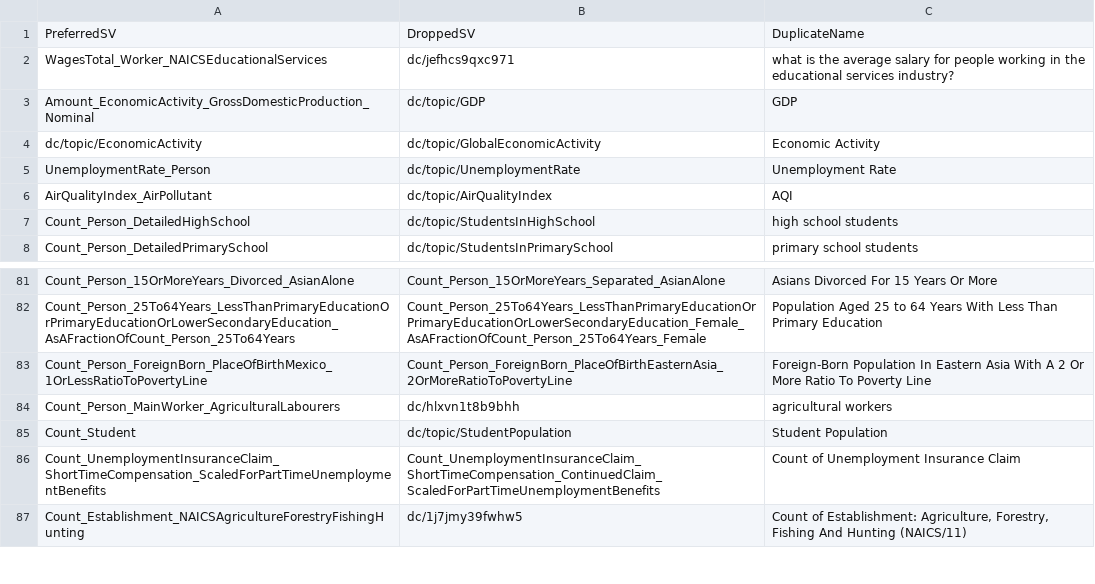
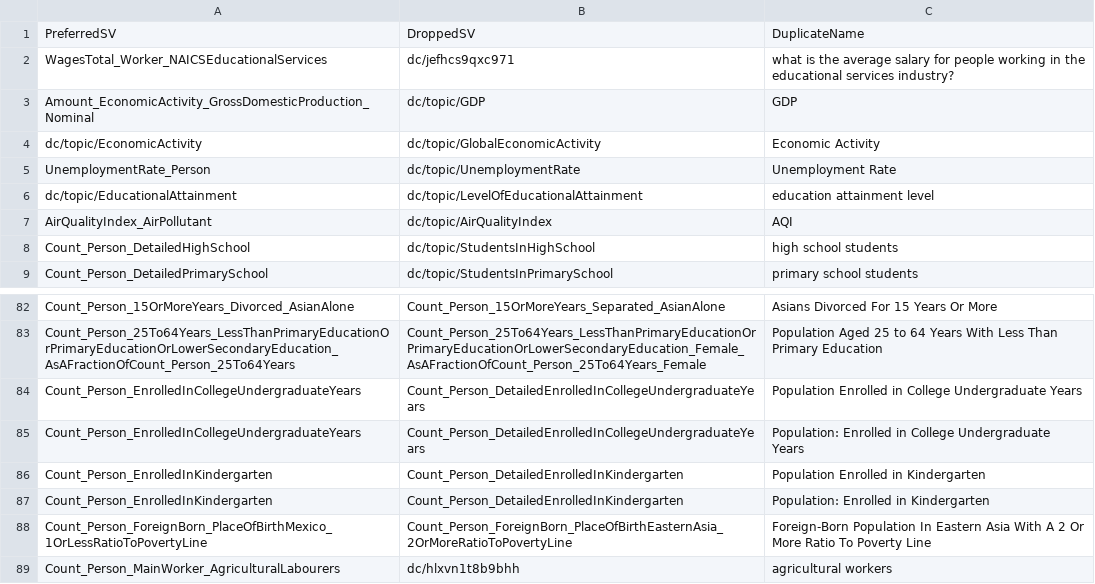
Before and after one commit to saurabh-csufi/website, a CSV file: tools/nl/embeddings/data/preindex/medium/duplicate_names.csv, drawn as a sheet; only a part is shown, gaps mark what is left out; the shorter side is filled out with more unchanged rows.

```diff
--- a/tools/nl/embeddings/data/preindex/medium/duplicate_names.csv
+++ b/tools/nl/embeddings/data/preindex/medium/duplicate_names.csv
@@ -5,2 +5,3 @@ dc/topic/EconomicActivity,dc/topic/GlobalEconomicActivity,Economic Activity
 UnemploymentRate_Person,dc/topic/UnemploymentRate,Unemployment Rate
+dc/topic/EducationalAttainment,dc/topic/LevelOfEducationalAttainment,education attainment level
 AirQualityIndex_AirPollutant,dc/topic/AirQualityIndex,AQI
@@ -82,2 +83,6 @@ Count_Person_15OrMoreYears_Divorced_AsianAlone,Count_Person_15OrMoreYears_Separa
 Count_Person_25To64Years_LessThanPrimaryEducationOrPrimaryEducationOrLowerSecondaryEducation_AsAFractionOfCount_Person_25To64Years,Count_Person_25To64Years_LessThanPrimaryEducationOrPrimaryEducationOrLowerSecondaryEducation_Female_AsAFractionOfCount_Person_25To64Years_Female,Population Aged 25 to 64 Years With Less Than Primary Education
+Count_Person_EnrolledInCollegeUndergraduateYears,Count_Person_DetailedEnrolledInCollegeUndergraduateYears,Population Enrolled in College Undergraduate Years
+Count_Person_EnrolledInCollegeUndergraduateYears,Count_Person_DetailedEnrolledInCollegeUndergraduateYears,Population: Enrolled in College Undergraduate Years
+Count_Person_EnrolledInKindergarten,Count_Person_DetailedEnrolledInKindergarten,Population Enrolled in Kindergarten
+Count_Person_EnrolledInKindergarten,Count_Person_DetailedEnrolledInKindergarten,Population: Enrolled in Kindergarten
 Count_Person_ForeignBorn_PlaceOfBirthMexico_1OrLessRatioToPovertyLine,Count_Person_ForeignBorn_PlaceOfBirthEasternAsia_2OrMoreRatioToPovertyLine,Foreign-Born Population In Eastern Asia With A 2 Or More Ratio To Poverty Line
```
Also changed, not shown: tools/nl/embeddings/data/curated_input/sheets_svs.csv, tools/nl/embeddings/prep/input_svs.csv, 14 other files.
